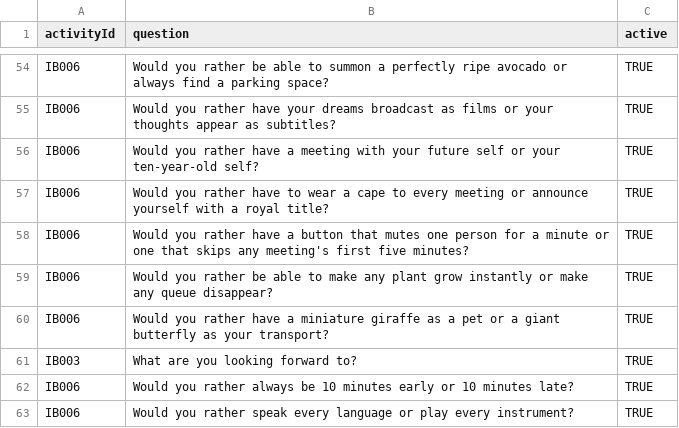
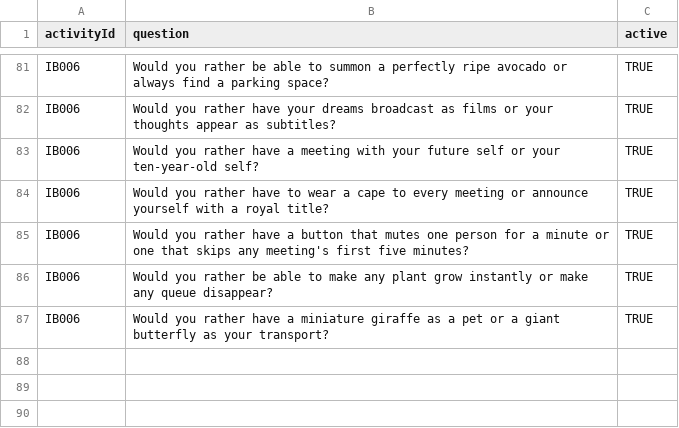
Before and after one commit to rstebbens/IceBreakers, a CSV file: data/questions.csv, drawn as a sheet; only a part is shown, gaps mark what is left out; the diff covers the shown part only.

```diff
--- a/data/questions.csv
+++ b/data/questions.csv
@@ -60,4 +87 @@ IB006,Would you rather be able to make any plant grow instantly or make any queu
 IB006,Would you rather have a miniature giraffe as a pet or a giant butterfly as your transport?,TRUE
-IB003,What are you looking forward to?,TRUE
-IB006,Would you rather always be 10 minutes early or 10 minutes late?,TRUE
-IB006,Would you rather speak every language or play every instrument?,TRUE
```
Also changed, not shown: 26 added rows and 2 edited cells elsewhere in this file.
